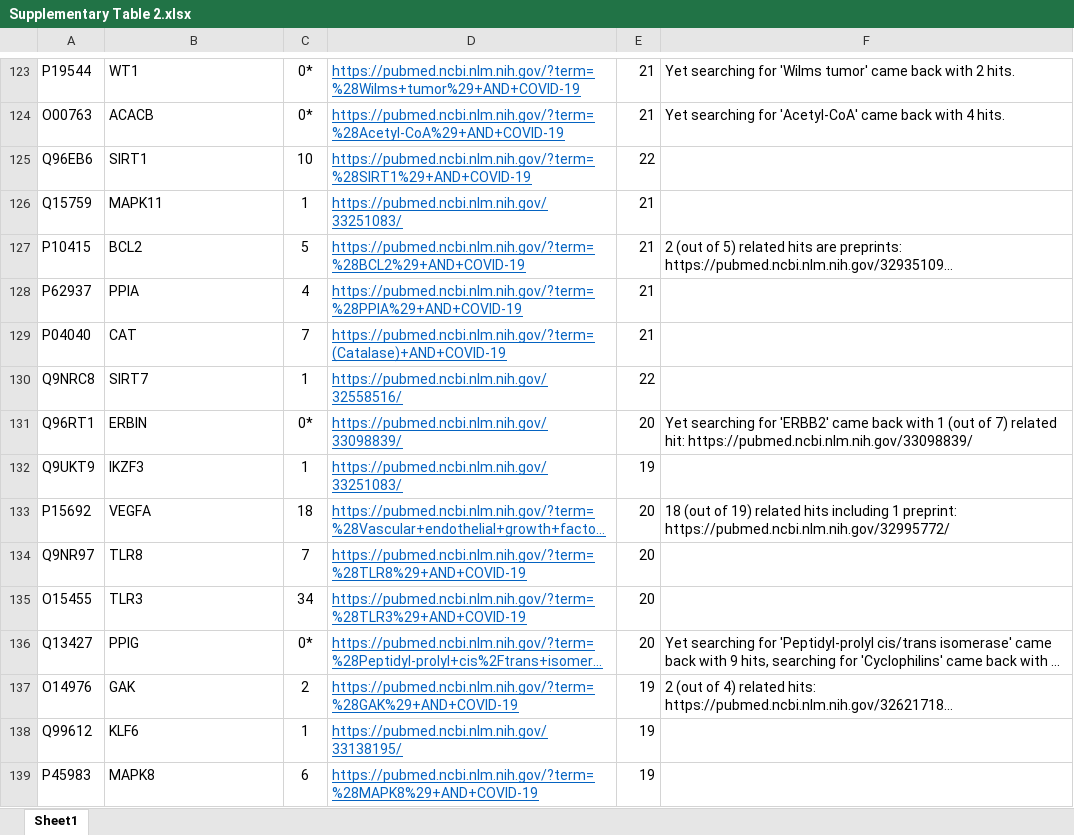
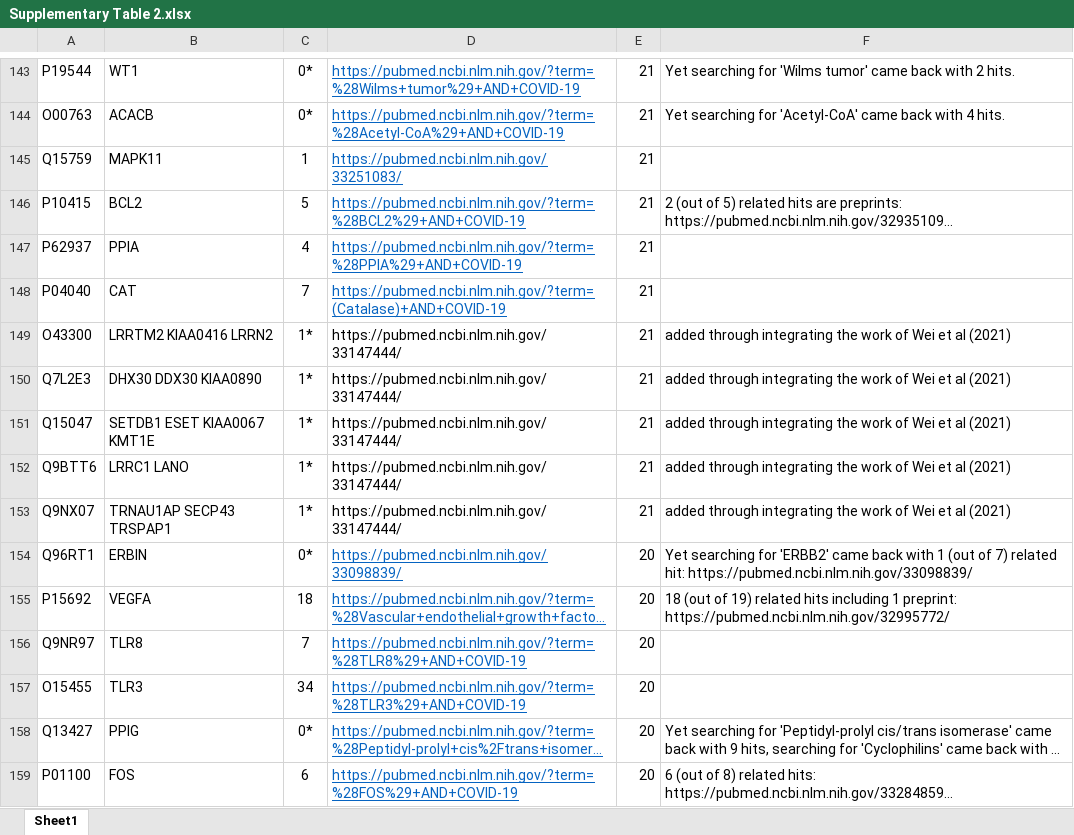
Before and after one commit to ubcxzhang/COVIDnetwork, an Excel workbook: Supplementary_materials/Supplementary Table 2.xlsx, sheet Sheet1, drawn as a sheet; only a part is shown, gaps mark what is left out; the shorter side is filled out with more unchanged rows; long unchanged cells end in …; values as stored, in another font and other column widths than the file's, no borders; the diff covers the shown part only; the diff names each change by its address in the sheet, - before the commit and + after, or states it on an @@ line.

```diff
--- a/Supplementary_materials/Supplementary Table 2.xlsx (sheet Sheet1)
+++ b/Supplementary_materials/Supplementary Table 2.xlsx (sheet Sheet1)
@@ row 125 moved to row 135: Q96EB6 @@
@@ row 130 moved to row 136: Q9NRC8 @@
+row 149: O43300 | LRRTM2 KIAA0416 LRRN2 | 1* | https://pubmed.ncbi.nlm.nih.gov/33147444/ | 21 | added through integrating the work of Wei et al (2021)
+row 150: Q7L2E3 | DHX30 DDX30 KIAA0890 | 1* | https://pubmed.ncbi.nlm.nih.gov/33147444/ | 21 | added through integrating the work of Wei et al (2021)
+row 151: Q15047 | SETDB1 ESET KIAA0067 KMT1E | 1* | https://pubmed.ncbi.nlm.nih.gov/33147444/ | 21 | added through integrating the work of Wei et al (2021)
+row 152: Q9BTT6 | LRRC1 LANO | 1* | https://pubmed.ncbi.nlm.nih.gov/33147444/ | 21 | added through integrating the work of Wei et al (2021)
+row 153: Q9NX07 | TRNAU1AP SECP43 TRSPAP1 | 1* | https://pubmed.ncbi.nlm.nih.gov/33147444/ | 21 | added through integrating the work of Wei et al (2021)
@@ row 132 moved to row 165: Q9UKT9 @@
@@ row 143 moved to row 159: P01100 @@
```
Also changed, not shown: 109 added rows and 106 moved rows elsewhere in this sheet.
